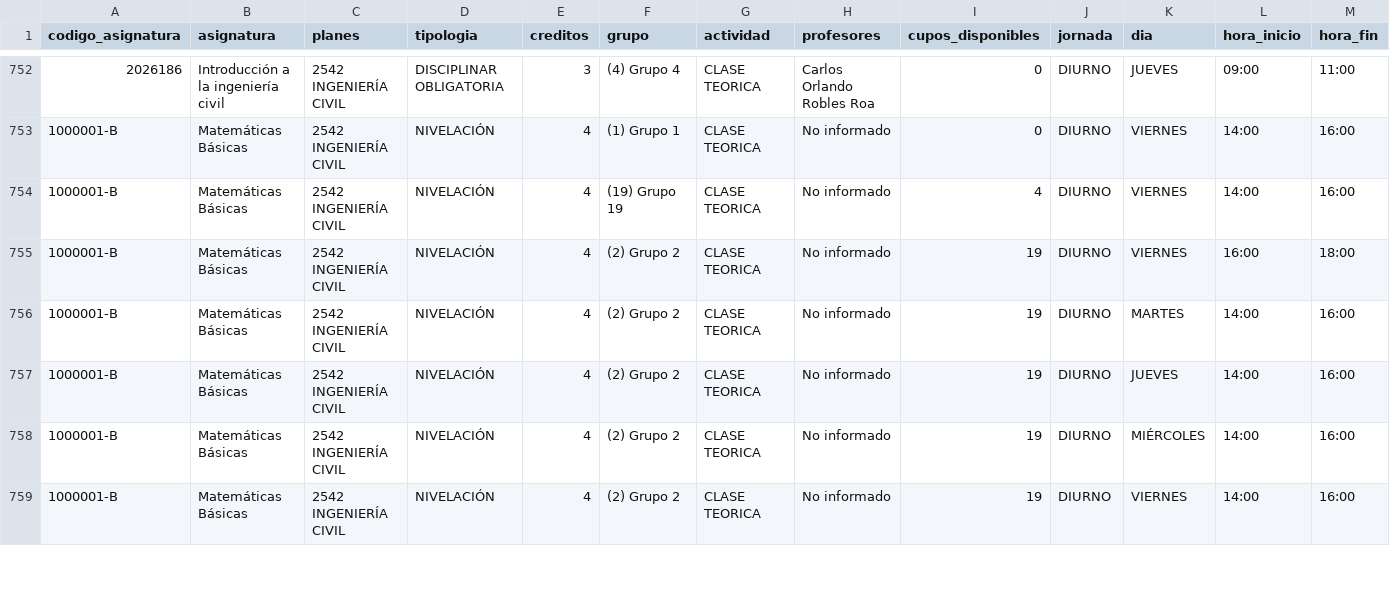
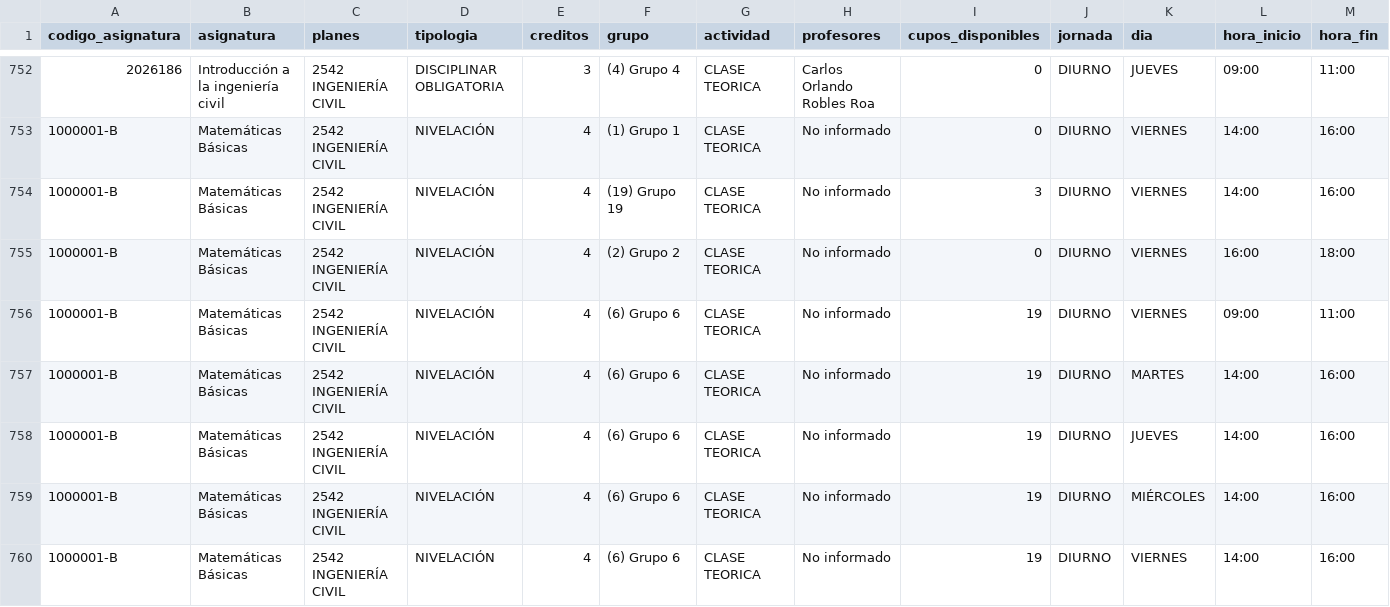
Before and after one commit to aroberto-ux/horarios_unal, a CSV file: horarios.csv, drawn as a sheet; only a part is shown, gaps mark what is left out; addresses are those after the commit; rows hold the shown columns only; the diff covers the shown part only; the diff names each change by its address in the sheet, - before the commit and + after, or states it on an @@ line.

```diff
--- a/horarios.csv
+++ b/horarios.csv
-I754 (cupos_disponibles): 4
+I754 (cupos_disponibles): 3
-I755 (cupos_disponibles): 19
+I755 (cupos_disponibles): 0
+row 756: 1000001-B | Matemáticas Básicas | 2542 INGENIERÍA CIVIL | NIVELACIÓN | 4 | (6) Grupo 6 | CLASE TEORICA | No informado | 19 | DIURNO | VIERNES | 09:00 | 11:00
-F757:F760 (grupo): (2) Grupo 2
+F757:F760 (grupo): (6) Grupo 6
```
Also changed, not shown: 71 edited cells elsewhere in this file, grupos.csv, 3 other files.
